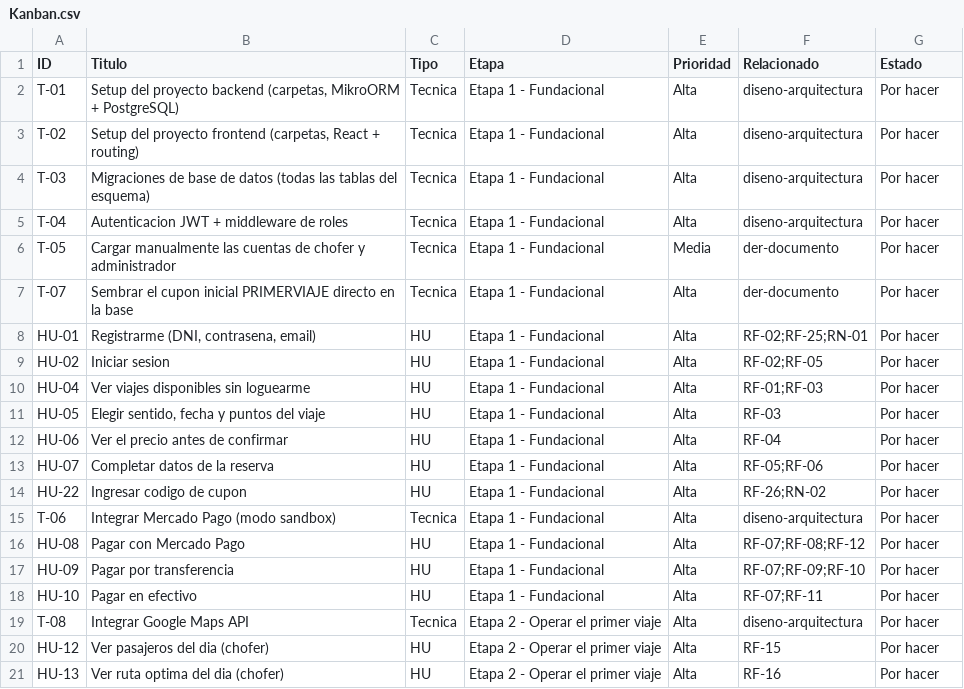
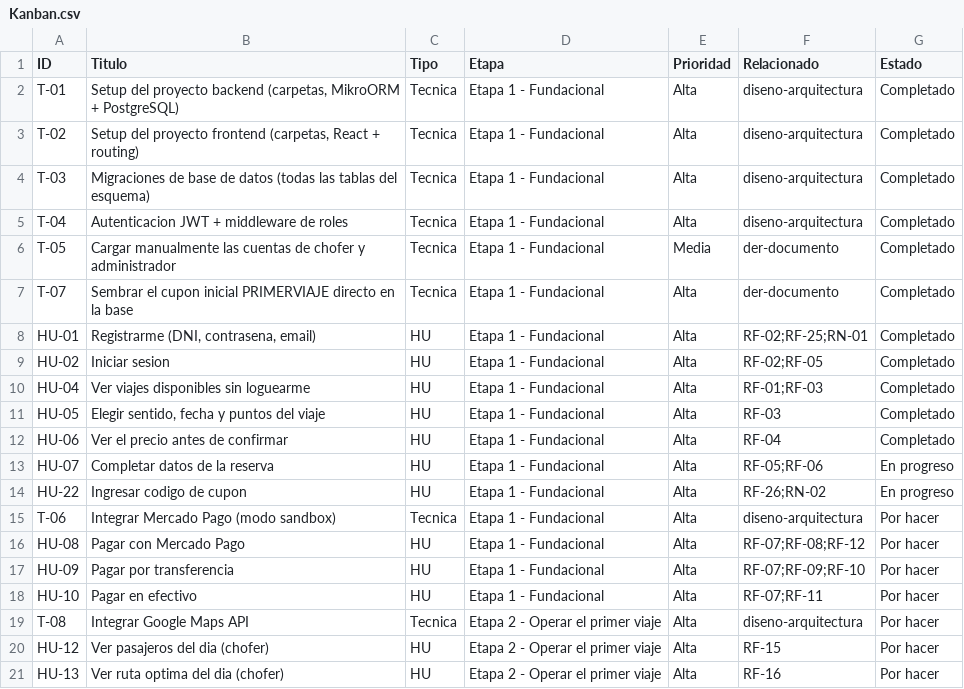
Before and after one commit to Medon10/LaTraffic, a CSV file: Analisis Funcional/Kanban.csv, drawn as a sheet; only a part is shown.

```diff
--- a/Analisis Funcional/Kanban.csv
+++ b/Analisis Funcional/Kanban.csv
@@ -1,15 +1,15 @@
 ID,Titulo,Tipo,Etapa,Prioridad,Relacionado,Estado
-T-01,"Setup del proyecto backend (carpetas, MikroORM + PostgreSQL)",Tecnica,Etapa 1 - Fundacional,Alta,diseno-arquitectura,Por hacer
-T-02,"Setup del proyecto frontend (carpetas, React + routing)",Tecnica,Etapa 1 - Fundacional,Alta,diseno-arquitectura,Por hacer
-T-03,Migraciones de base de datos (todas las tablas del esquema),Tecnica,Etapa 1 - Fundacional,Alta,diseno-arquitectura,Por hacer
-T-04,Autenticacion JWT + middleware de roles,Tecnica,Etapa 1 - Fundacional,Alta,diseno-arquitectura,Por hacer
-T-05,Cargar manualmente las cuentas de chofer y administrador,Tecnica,Etapa 1 - Fundacional,Media,der-documento,Por hacer
-T-07,Sembrar el cupon inicial PRIMERVIAJE directo en la base,Tecnica,Etapa 1 - Fundacional,Alta,der-documento,Por hacer
-HU-01,"Registrarme (DNI, contrasena, email)",HU,Etapa 1 - Fundacional,Alta,RF-02;RF-25;RN-01,Por hacer
-HU-02,Iniciar sesion,HU,Etapa 1 - Fundacional,Alta,RF-02;RF-05,Por hacer
-HU-04,Ver viajes disponibles sin loguearme,HU,Etapa 1 - Fundacional,Alta,RF-01;RF-03,Por hacer
-HU-05,"Elegir sentido, fecha y puntos del viaje",HU,Etapa 1 - Fundacional,Alta,RF-03,Por hacer
-HU-06,Ver el precio antes de confirmar,HU,Etapa 1 - Fundacional,Alta,RF-04,Por hacer
-HU-07,Completar datos de la reserva,HU,Etapa 1 - Fundacional,Alta,RF-05;RF-06,Por hacer
-HU-22,Ingresar codigo de cupon,HU,Etapa 1 - Fundacional,Alta,RF-26;RN-02,Por hacer
+T-01,"Setup del proyecto backend (carpetas, MikroORM + PostgreSQL)",Tecnica,Etapa 1 - Fundacional,Alta,diseno-arquitectura,Completado
+T-02,"Setup del proyecto frontend (carpetas, React + routing)",Tecnica,Etapa 1 - Fundacional,Alta,diseno-arquitectura,Completado
+T-03,Migraciones de base de datos (todas las tablas del esquema),Tecnica,Etapa 1 - Fundacional,Alta,diseno-arquitectura,Completado
+T-04,Autenticacion JWT + middleware de roles,Tecnica,Etapa 1 - Fundacional,Alta,diseno-arquitectura,Completado
+T-05,Cargar manualmente las cuentas de chofer y administrador,Tecnica,Etapa 1 - Fundacional,Media,der-documento,Completado
+T-07,Sembrar el cupon inicial PRIMERVIAJE directo en la base,Tecnica,Etapa 1 - Fundacional,Alta,der-documento,Completado
+HU-01,"Registrarme (DNI, contrasena, email)",HU,Etapa 1 - Fundacional,Alta,RF-02;RF-25;RN-01,Completado
+HU-02,Iniciar sesion,HU,Etapa 1 - Fundacional,Alta,RF-02;RF-05,Completado
+HU-04,Ver viajes disponibles sin loguearme,HU,Etapa 1 - Fundacional,Alta,RF-01;RF-03,Completado
+HU-05,"Elegir sentido, fecha y puntos del viaje",HU,Etapa 1 - Fundacional,Alta,RF-03,Completado
+HU-06,Ver el precio antes de confirmar,HU,Etapa 1 - Fundacional,Alta,RF-04,Completado
+HU-07,Completar datos de la reserva,HU,Etapa 1 - Fundacional,Alta,RF-05;RF-06,En progreso
+HU-22,Ingresar codigo de cupon,HU,Etapa 1 - Fundacional,Alta,RF-26;RN-02,En progreso
 T-06,Integrar Mercado Pago (modo sandbox),Tecnica,Etapa 1 - Fundacional,Alta,diseno-arquitectura,Por hacer
```
Also changed, not shown: 4 other files.
